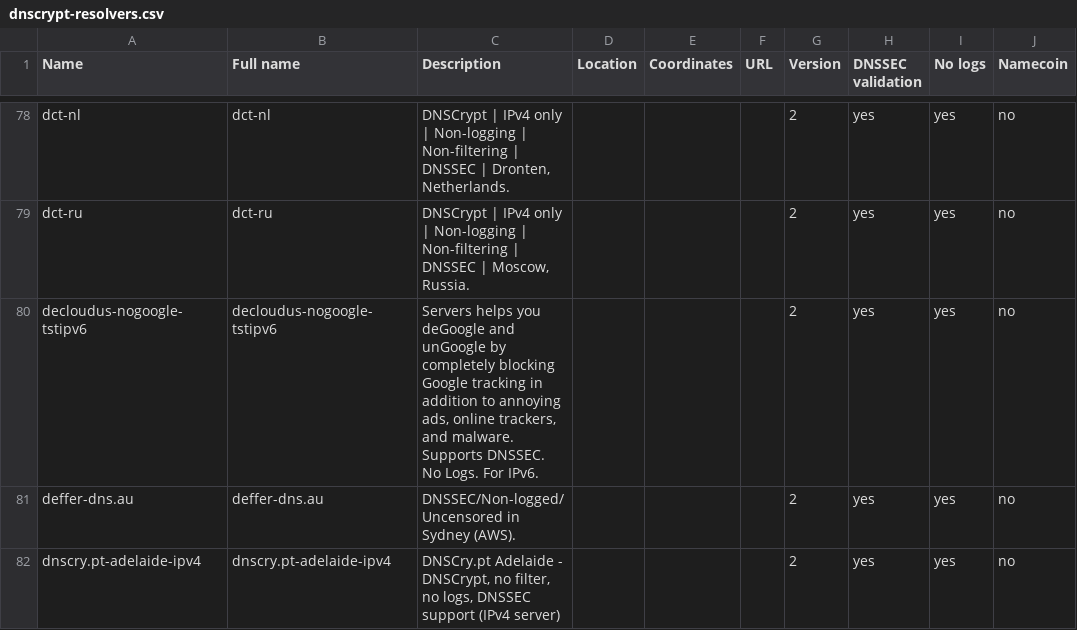
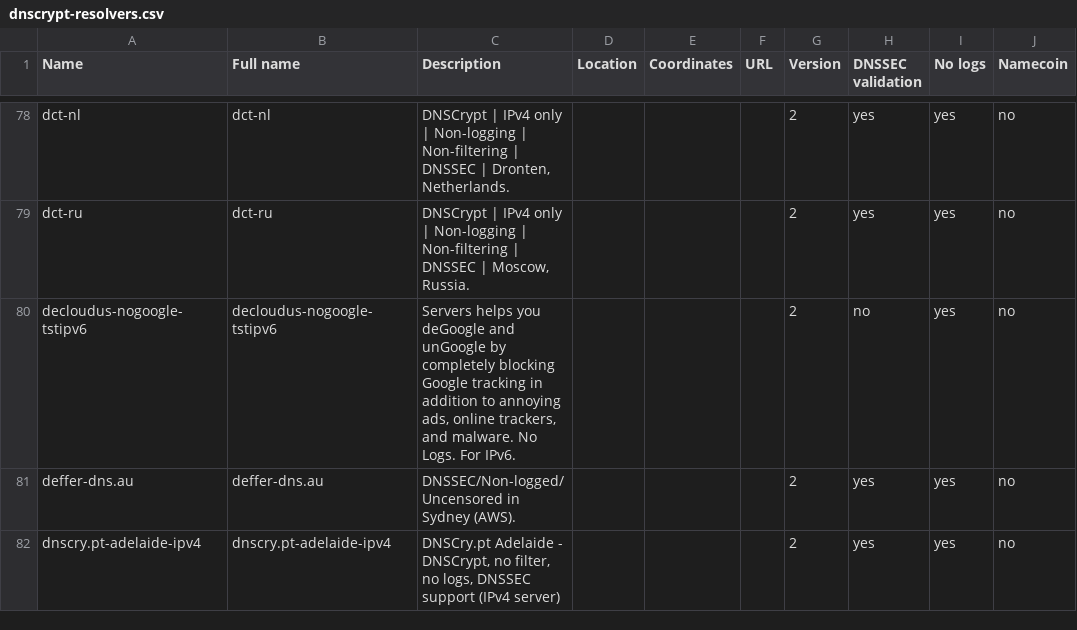
Before and after one commit to DNSCrypt/dnscrypt-resolvers, a CSV file: v1/dnscrypt-resolvers.csv, drawn as a sheet; only a part is shown, gaps mark what is left out; the diff names each change by its address in the sheet, - before the commit and + after, or states it on an @@ line.

Commit message:
decloudus-nogoogle-tstipv6 doesn't support DNSSEC

```diff
--- a/v1/dnscrypt-resolvers.csv
+++ b/v1/dnscrypt-resolvers.csv
-C80 (Description): …and malware. Supports DNSSEC. No Logs.…
+C80 (Description): …and malware. No Logs.…
-H80 (DNSSEC validation): yes
+H80 (DNSSEC validation): no
```
Also changed, not shown: 5 other files.
